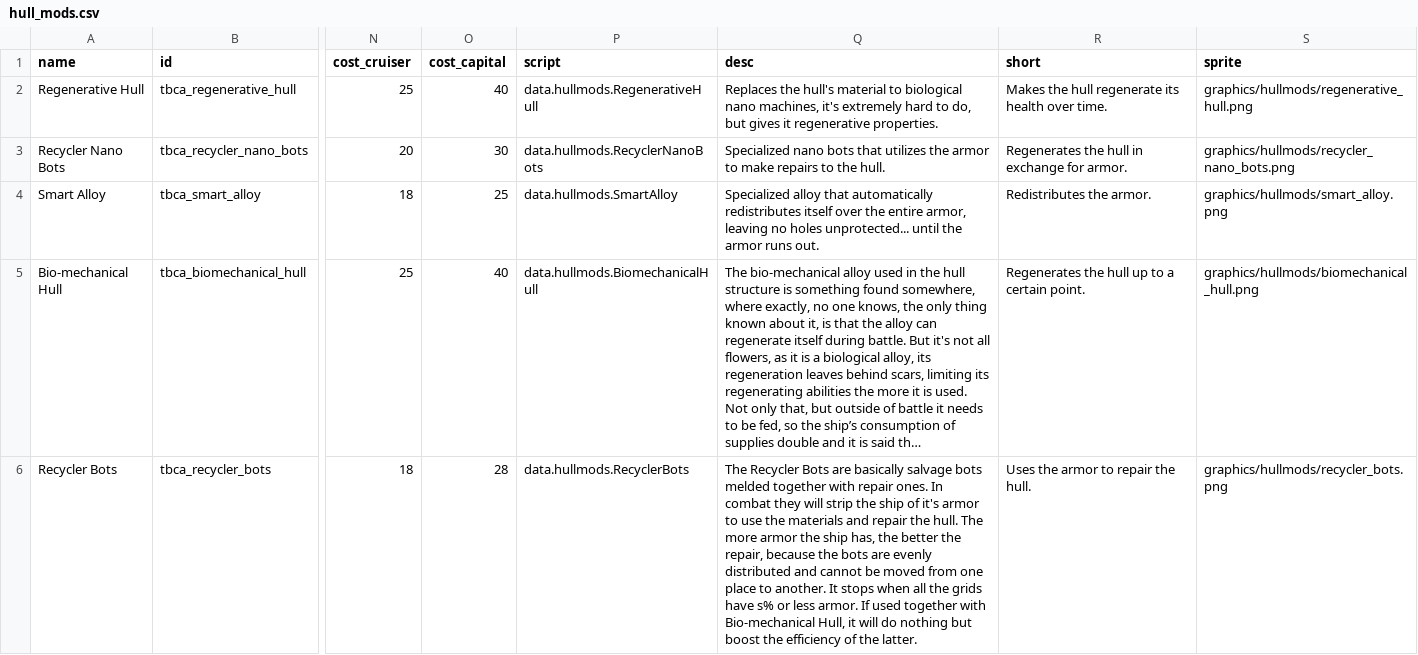
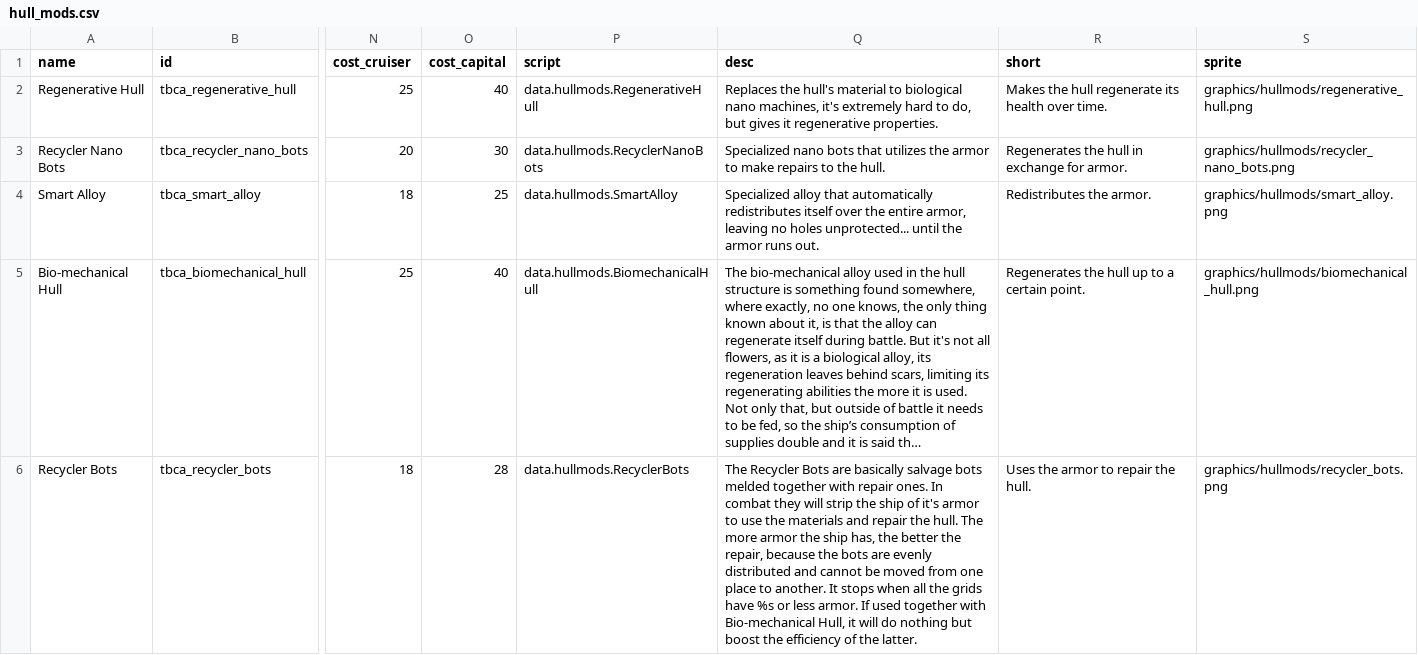
Before and after one commit to TheBrunoCA/Plot-Armor, a CSV file: data/hullmods/hull_mods.csv, drawn as a sheet; only a part is shown, gaps mark what is left out; long unchanged cells end in …; the diff names each change by its address in the sheet, - before the commit and + after, or states it on an @@ line.

```diff
--- a/data/hullmods/hull_mods.csv
+++ b/data/hullmods/hull_mods.csv
-Q6 (desc): …grids have s% or less…
+Q6 (desc): …grids have %s or less…
```
Also changed, not shown: 1 other file.
